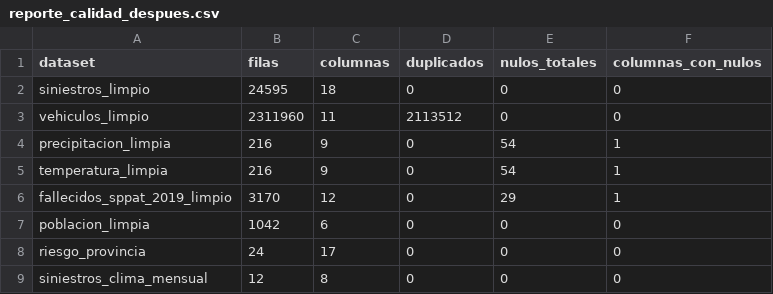
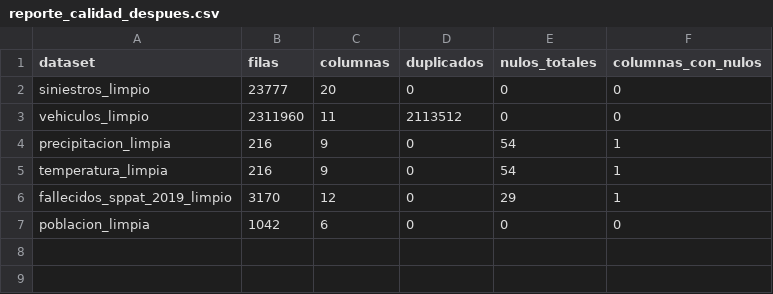
Before and after one commit to sebxs29/proyecto-accidentes-transito, a CSV file: docs/reporte_calidad_despues.csv (was data/processed/reporte_calidad_despues.csv), drawn as a sheet.

Commit message:
Validaciones de calidad

```diff
--- a/data/processed/reporte_calidad_despues.csv
+++ b/docs/reporte_calidad_despues.csv
@@ -1,3 +1,3 @@
 dataset,filas,columnas,duplicados,nulos_totales,columnas_con_nulos
-siniestros_limpio,24595,18,0,0,0
+siniestros_limpio,23777,20,0,0,0
 vehiculos_limpio,2311960,11,2113512,0,0
@@ -7,3 +7 @@ fallecidos_sppat_2019_limpio,3170,12,0,29,1
 poblacion_limpia,1042,6,0,0,0
-riesgo_provincia,24,17,0,0,0
-siniestros_clima_mensual,12,8,0,0,0
```
Also changed, not shown: docs/reporte_calidad_antes.csv, 3 other files.
